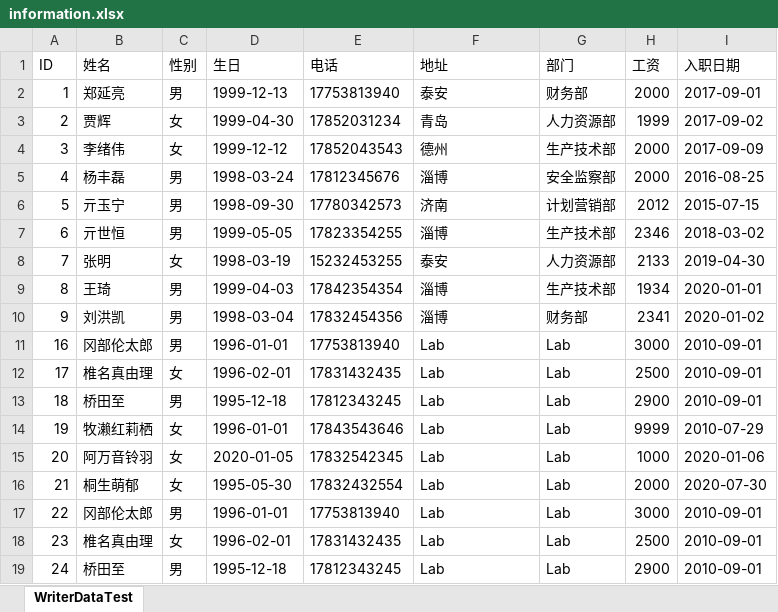
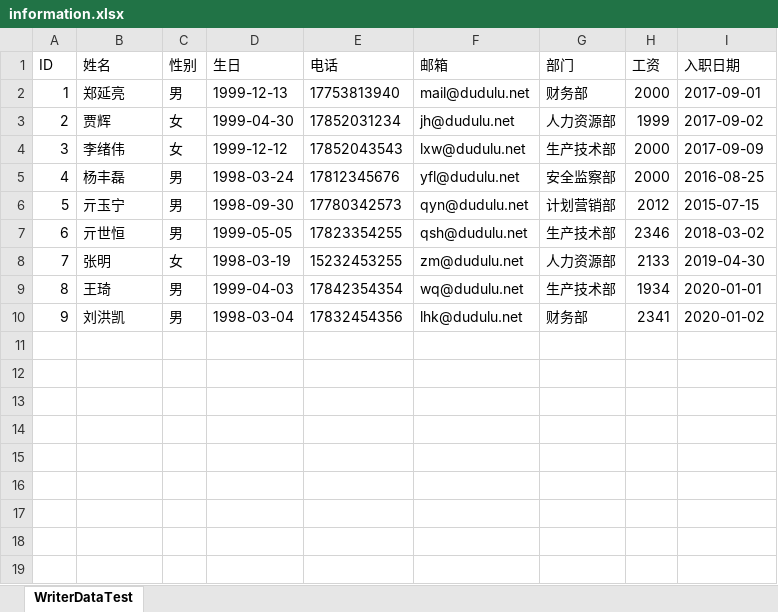
Before and after one commit to zyldudulu/HRMS, an Excel workbook: file/information.xlsx, sheet WriterDataTest, drawn as a sheet; values as stored, in another font and other column widths than the file's, no borders; the diff names each change by its address in the sheet, - before the commit and + after, or states it on an @@ line.

```diff
--- a/file/information.xlsx (sheet WriterDataTest)
+++ b/file/information.xlsx (sheet WriterDataTest)
-F1: 地址
+F1: 邮箱
-F2 (邮箱): 泰安
+F2 (邮箱): mail@dudulu.net
-F3 (邮箱): 青岛
+F3 (邮箱): jh@dudulu.net
-F4 (邮箱): 德州
+F4 (邮箱): lxw@dudulu.net
-F5 (邮箱): 淄博
+F5 (邮箱): yfl@dudulu.net
-F6 (邮箱): 济南
+F6 (邮箱): qyn@dudulu.net
-F7 (邮箱): 淄博
+F7 (邮箱): qsh@dudulu.net
-F8 (邮箱): 泰安
+F8 (邮箱): zm@dudulu.net
-F9 (邮箱): 淄博
+F9 (邮箱): wq@dudulu.net
-F10 (邮箱): 淄博
+F10 (邮箱): lhk@dudulu.net
-row 11: 16 | 冈部伦太郎 | 男 | 1996-01-01 | 17753813940 | Lab | Lab | 3000 | 2010-09-01
-row 12: 17 | 椎名真由理 | 女 | 1996-02-01 | 17831432435 | Lab | Lab | 2500 | 2010-09-01
-row 13: 18 | 桥田至 | 男 | 1995-12-18 | 17812343245 | Lab | Lab | 2900 | 2010-09-01
-row 14: 19 | 牧濑红莉栖 | 女 | 1996-01-01 | 17843543646 | Lab | Lab | 9999 | 2010-07-29
-row 15: 20 | 阿万音铃羽 | 女 | 2020-01-05 | 17832542345 | Lab | Lab | 1000 | 2020-01-06
-row 16: 21 | 桐生萌郁 | 女 | 1995-05-30 | 17832432554 | Lab | Lab | 2000 | 2020-07-30
-row 17: 22 | 冈部伦太郎 | 男 | 1996-01-01 | 17753813940 | Lab | Lab | 3000 | 2010-09-01
-row 18: 23 | 椎名真由理 | 女 | 1996-02-01 | 17831432435 | Lab | Lab | 2500 | 2010-09-01
-row 19: 24 | 桥田至 | 男 | 1995-12-18 | 17812343245 | Lab | Lab | 2900 | 2010-09-01
```
Also changed, not shown: file/template.xlsx, 19 other files.
